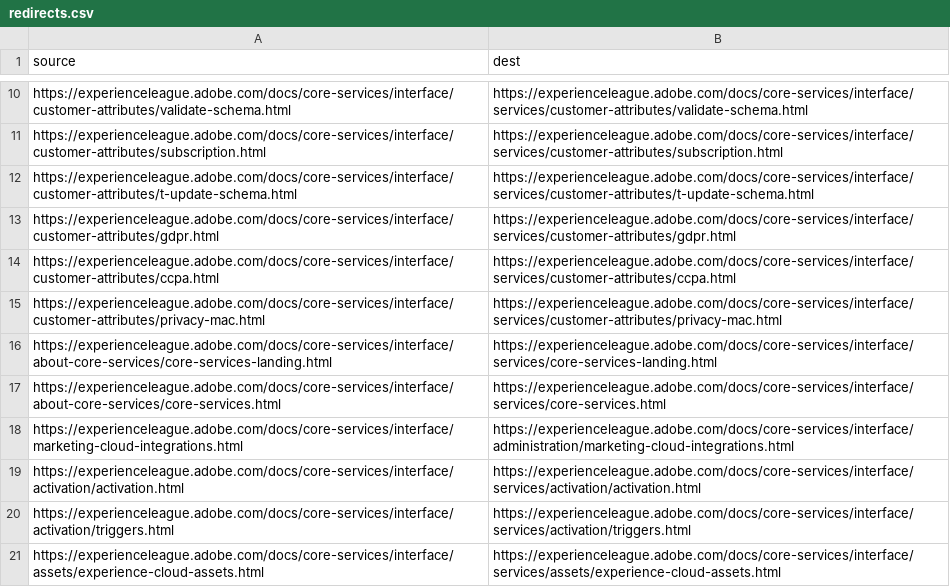
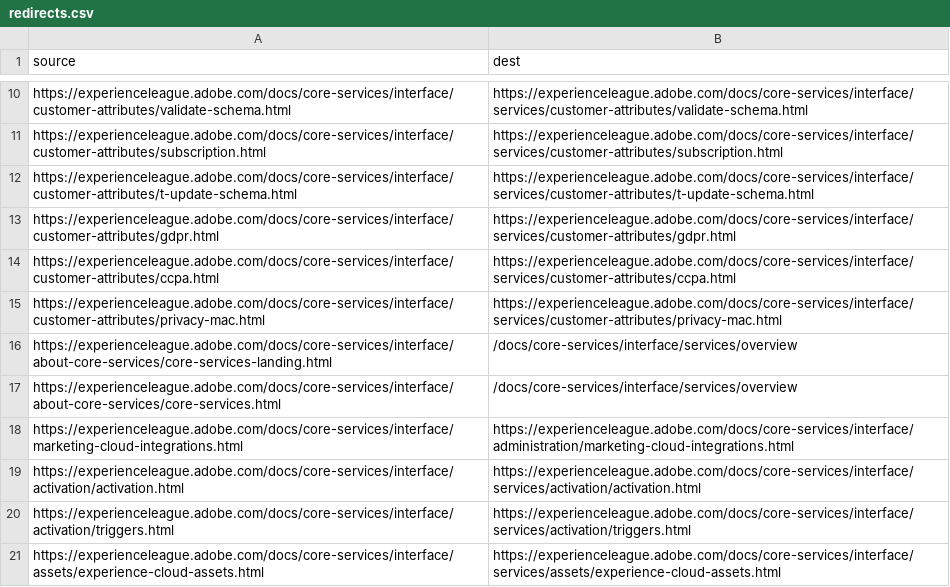
Before and after one commit to AdobeDocs/core-services.zh-Hans, a CSV file: redirects.csv, drawn as a sheet; only a part is shown, gaps mark what is left out; the diff covers the shown part only.

Commit message:
Sync non localizable files for core commit 0ce7238c1b2a37b562610e24206b5279ded19c47

```diff
--- a/redirects.csv
+++ b/redirects.csv
@@ -15,4 +15,4 @@ https://experienceleague.adobe.com/docs/core-services/interface/customer-attribu
 https://experienceleague.adobe.com/docs/core-services/interface/customer-attributes/privacy-mac.html,https://experienceleague.adobe.com/docs/core-services/interface/services/customer-attributes/privacy-mac.html
-https://experienceleague.adobe.com/docs/core-services/interface/about-core-services/core-services-landing.html,https://experienceleague.adobe.com/docs/core-services/interface/services/core-services-landing.html
-https://experienceleague.adobe.com/docs/core-services/interface/about-core-services/core-services.html,https://experienceleague.adobe.com/docs/core-services/interface/services/core-services.html
+https://experienceleague.adobe.com/docs/core-services/interface/about-core-services/core-services-landing.html,/docs/core-services/interface/services/overview
+https://experienceleague.adobe.com/docs/core-services/interface/about-core-services/core-services.html,/docs/core-services/interface/services/overview
 https://experienceleague.adobe.com/docs/core-services/interface/marketing-cloud-integrations.html,https://experienceleague.adobe.com/docs/core-services/interface/administration/marketing-cloud-integrations.html
```
Also changed, not shown: 34 added rows elsewhere in this file, 30 other files.
